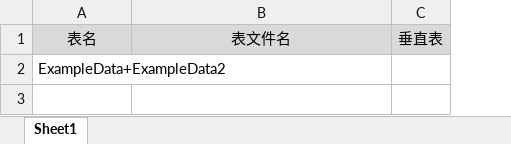
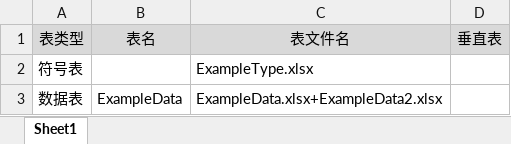
Before and after one commit to davyxu/tabtoy, an Excel workbook: v3/example/ExamplePragma.xlsx, sheet Sheet1, drawn as a sheet; values as stored, in another font and other column widths than the file's, no borders; removed rows and columns are numbered as before the commit, all else as after; the diff names each change by its address in the sheet, - before the commit and + after, or states it on an @@ line.

```diff
--- a/v3/example/ExamplePragma.xlsx (sheet Sheet1)
+++ b/v3/example/ExamplePragma.xlsx (sheet Sheet1)
+column A, row 1: 表类型
-row 2: ExampleData+ExampleData2
+row 2: 符号表 |  | ExampleType.xlsx
+row 3: 数据表 | ExampleData | ExampleData.xlsx+ExampleData2.xlsx
```
Also changed, not shown: v3/example/ExampleType.xlsx, v3/table/BuiltinTypes.xlsx, 18 other files.
